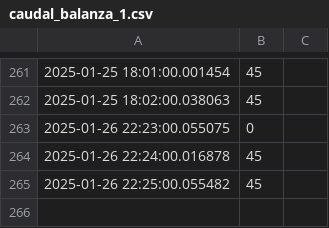
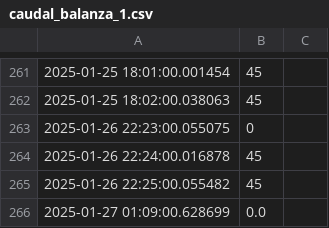
Before and after one commit to bourloti/proyecto_caudal_balanza, a CSV file: caudal_balanza_1.csv, drawn as a sheet; only a part is shown, gaps mark what is left out; the diff names each change by its address in the sheet, - before the commit and + after, or states it on an @@ line.

```diff
--- a/caudal_balanza_1.csv
+++ b/caudal_balanza_1.csv
+row 266: 2025-01-27 01:09:00.628699 | 0.0
```
Also changed, not shown: caudal_balanza_2.csv, caudal_balanza_3.csv, 5 other files.
